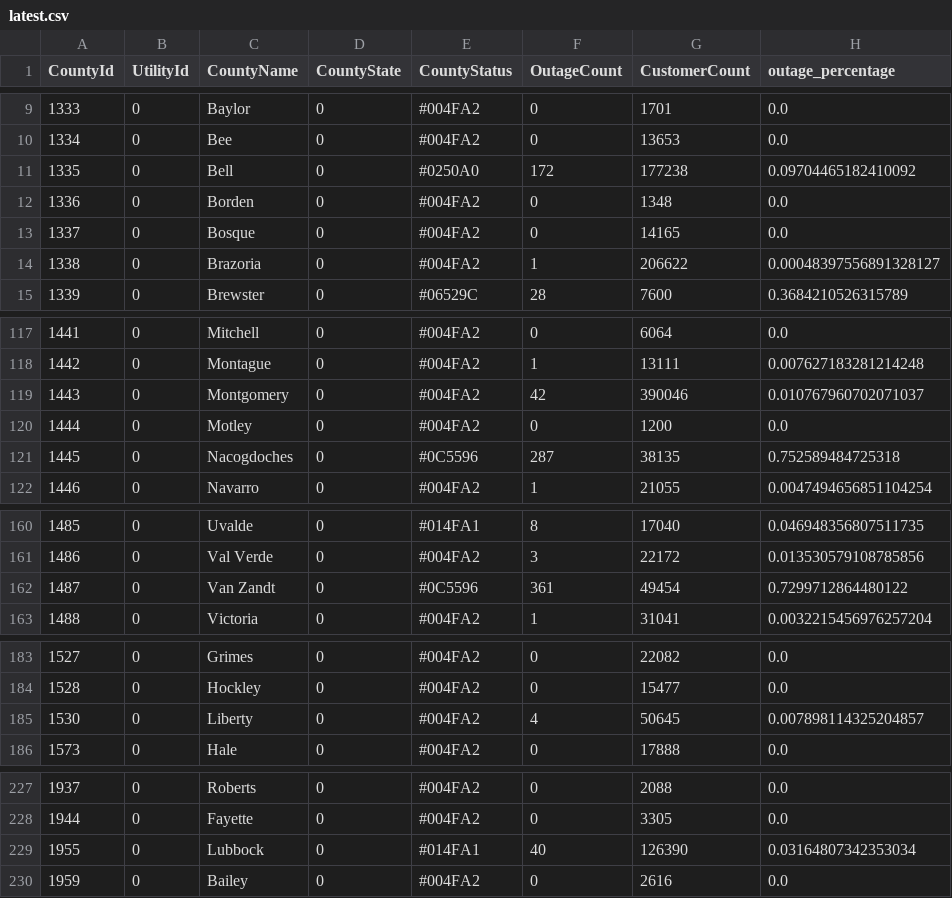
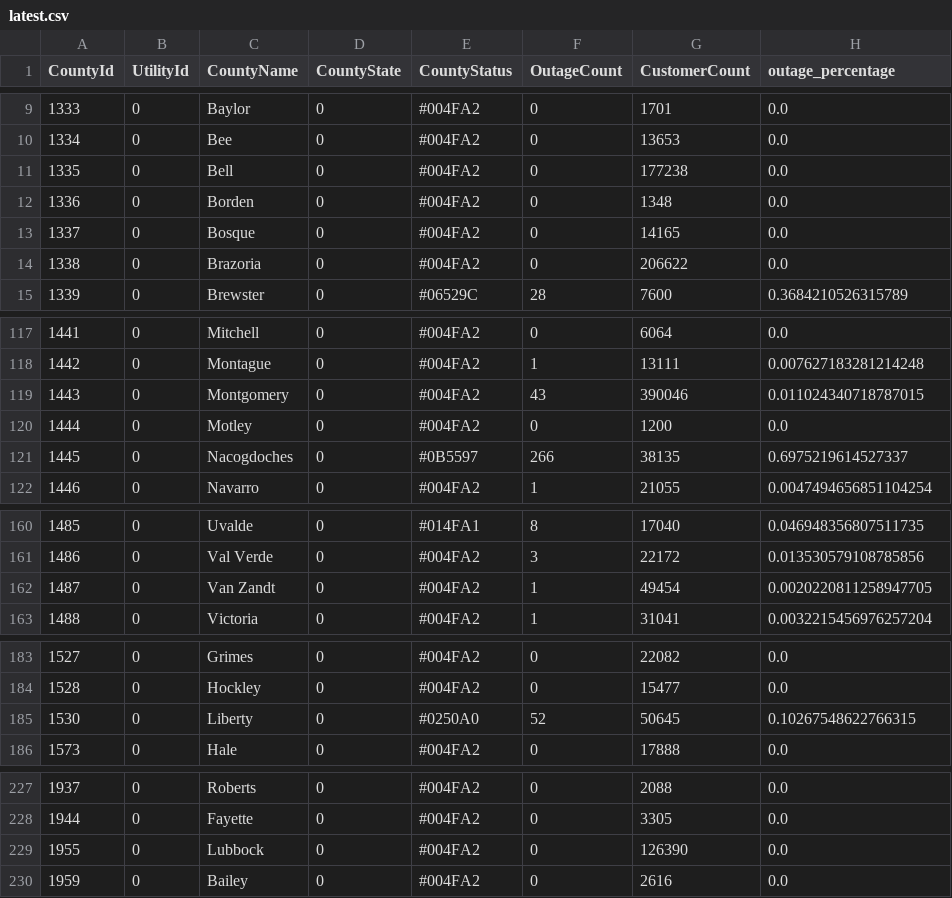
Before and after one commit to DallasMorningNews/20250304_severe-weather, a CSV file: data/latest.csv, drawn as a sheet; only a part is shown, gaps mark what is left out; the diff covers the shown part only.

```diff
--- a/data/latest.csv
+++ b/data/latest.csv
@@ -10,6 +10,6 @@ CountyId,UtilityId,CountyName,CountyState,CountyStatus,OutageCount,CustomerCount
 1334,0,Bee,0,#004FA2,0,13653,0.0
-1335,0,Bell,0,#0250A0,172,177238,0.09704465182410092
+1335,0,Bell,0,#004FA2,0,177238,0.0
 1336,0,Borden,0,#004FA2,0,1348,0.0
 1337,0,Bosque,0,#004FA2,0,14165,0.0
-1338,0,Brazoria,0,#004FA2,1,206622,0.00048397556891328127
+1338,0,Brazoria,0,#004FA2,0,206622,0.0
 1339,0,Brewster,0,#06529C,28,7600,0.3684210526315789
@@ -118,5 +118,5 @@ CountyId,UtilityId,CountyName,CountyState,CountyStatus,OutageCount,CustomerCount
 1442,0,Montague,0,#004FA2,1,13111,0.007627183281214248
-1443,0,Montgomery,0,#004FA2,42,390046,0.010767960702071037
+1443,0,Montgomery,0,#004FA2,43,390046,0.011024340718787015
 1444,0,Motley,0,#004FA2,0,1200,0.0
-1445,0,Nacogdoches,0,#0C5596,287,38135,0.752589484725318
+1445,0,Nacogdoches,0,#0B5597,266,38135,0.6975219614527337
 1446,0,Navarro,0,#004FA2,1,21055,0.0047494656851104254
@@ -161,3 +161,3 @@ CountyId,UtilityId,CountyName,CountyState,CountyStatus,OutageCount,CustomerCount
 1486,0,Val Verde,0,#004FA2,3,22172,0.013530579108785856
-1487,0,Van Zandt,0,#0C5596,361,49454,0.7299712864480122
+1487,0,Van Zandt,0,#004FA2,1,49454,0.0020220811258947705
 1488,0,Victoria,0,#004FA2,1,31041,0.0032215456976257204
@@ -184,3 +184,3 @@ CountyId,UtilityId,CountyName,CountyState,CountyStatus,OutageCount,CustomerCount
 1528,0,Hockley,0,#004FA2,0,15477,0.0
-1530,0,Liberty,0,#004FA2,4,50645,0.007898114325204857
+1530,0,Liberty,0,#0250A0,52,50645,0.10267548622766315
 1573,0,Hale,0,#004FA2,0,17888,0.0
@@ -228,3 +228,3 @@ CountyId,UtilityId,CountyName,CountyState,CountyStatus,OutageCount,CustomerCount
 1944,0,Fayette,0,#004FA2,0,3305,0.0
-1955,0,Lubbock,0,#014FA1,40,126390,0.03164807342353034
+1955,0,Lubbock,0,#004FA2,0,126390,0.0
 1959,0,Bailey,0,#004FA2,0,2616,0.0
```
Also changed, not shown: 12 edited cells elsewhere in this file.
